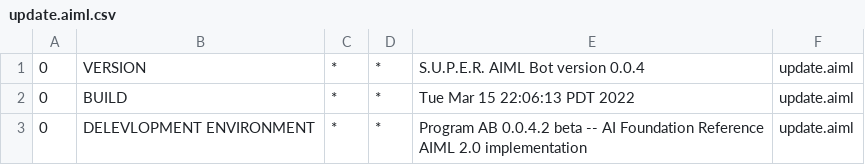
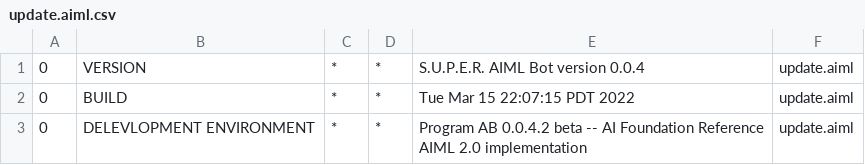
Before and after one commit to Buttertoastt/Individul_proj, a CSV file: AIML_Examples/target/classes/bots/super/aimlif/update.aiml.csv, drawn as a sheet.

Commit message:
classes

```diff
--- a/AIML_Examples/target/classes/bots/super/aimlif/update.aiml.csv
+++ b/AIML_Examples/target/classes/bots/super/aimlif/update.aiml.csv
@@ -1,3 +1,3 @@
 0,VERSION,*,*,S.U.P.E.R. AIML Bot version 0.0.4,update.aiml
-0,BUILD,*,*,Tue Mar 15 22:06:13 PDT 2022,update.aiml
+0,BUILD,*,*,Tue Mar 15 22:07:15 PDT 2022,update.aiml
 0,DELEVLOPMENT ENVIRONMENT,*,*,Program AB 0.0.4.2 beta -- AI Foundation Reference AIML 2.0 implementation,update.aiml
```
Also changed, not shown: 19 other files.
